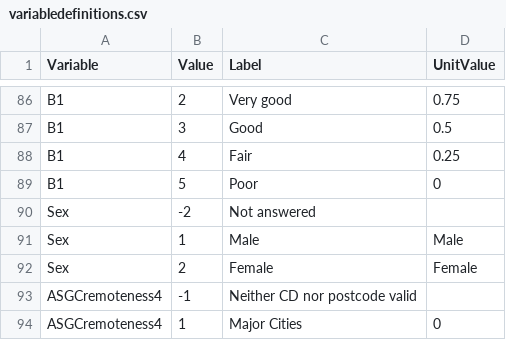
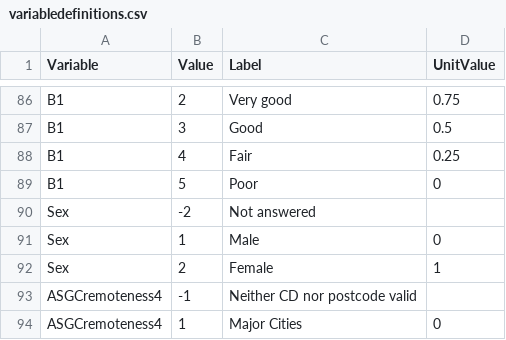
Before and after one commit to BeaverLodge/CorrelateTHIS, a CSV file: data/variabledefinitions.csv, drawn as a sheet; only a part is shown, gaps mark what is left out.

Commit message:
Convert sex to a linear scale.

```diff
--- a/data/variabledefinitions.csv
+++ b/data/variabledefinitions.csv
@@ -90,4 +90,4 @@ B1,5,Poor, 0
 Sex,-2,Not answered,
-Sex,1,Male,Male
-Sex,2,Female,Female
+Sex,1,Male,0
+Sex,2,Female,1
 ASGCremoteness4,-1,Neither CD nor postcode valid,
```
